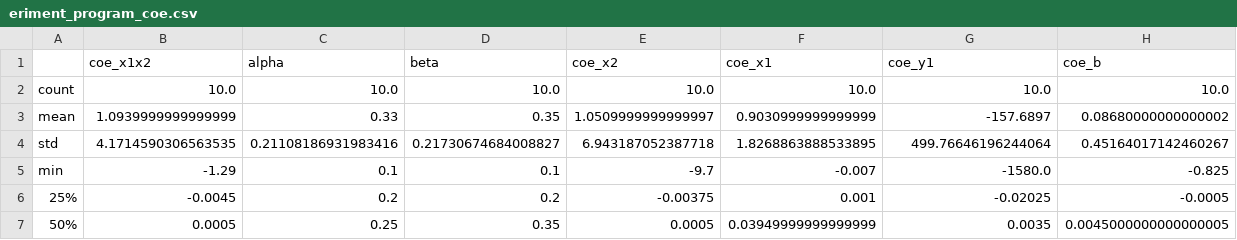
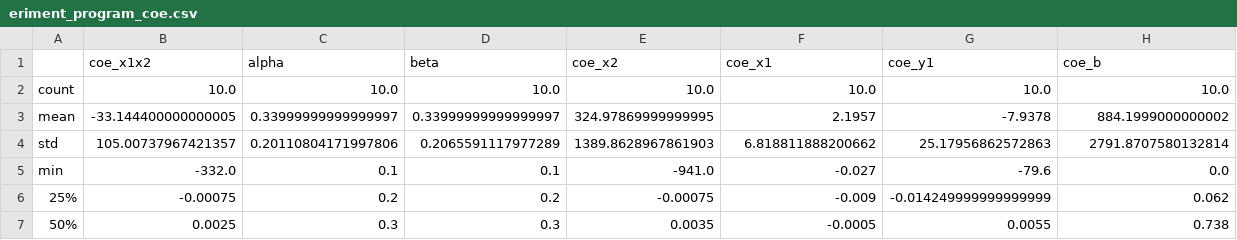
Before and after one commit to wuyentung/Symbolic-Regression-Experiment, a CSV file: eriment/eriment_program_coe.csv, drawn as a sheet; only a part is shown; the diff covers the shown part only.

```diff
--- a/eriment/eriment_program_coe.csv
+++ b/eriment/eriment_program_coe.csv
@@ -2,6 +2,6 @@
 count,10.0,10.0,10.0,10.0,10.0,10.0,10.0
-mean,1.0939999999999999,0.33,0.35,1.0509999999999997,0.9030999999999999,-157.6897,0.08680000000000002
-std,4.1714590306563535,0.21108186931983416,0.21730674684008827,6.943187052387718,1.8268863888533895,499.76646196244064,0.45164017142460267
-min,-1.29,0.1,0.1,-9.7,-0.007,-1580.0,-0.825
-25%,-0.0045,0.2,0.2,-0.00375,0.001,-0.02025,-0.0005
-50%,0.0005,0.25,0.35,0.0005,0.03949999999999999,0.0035,0.0045000000000000005
+mean,-33.144400000000005,0.33999999999999997,0.33999999999999997,324.97869999999995,2.1957,-7.9378,884.1999000000002
+std,105.00737967421357,0.20110804171997806,0.2065591117977289,1389.8628967861903,6.818811888200662,25.17956862572863,2791.8707580132814
+min,-332.0,0.1,0.1,-941.0,-0.027,-79.6,0.0
+25%,-0.00075,0.2,0.2,-0.00075,-0.009,-0.014249999999999999,0.062
+50%,0.0025,0.3,0.3,0.0035,-0.0005,0.0055,0.738
```
Also changed, not shown: 12 edited cells elsewhere in this file, dgp_MIMO_1.csv, eriment/eriment_program.csv, 19 other files.
